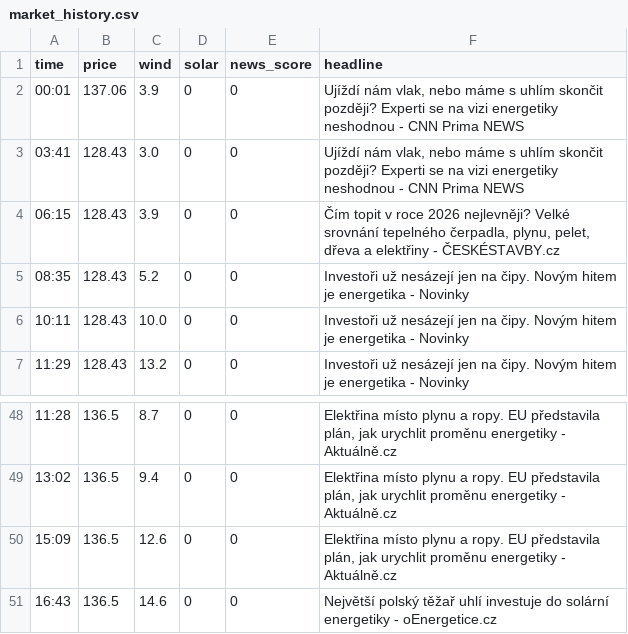
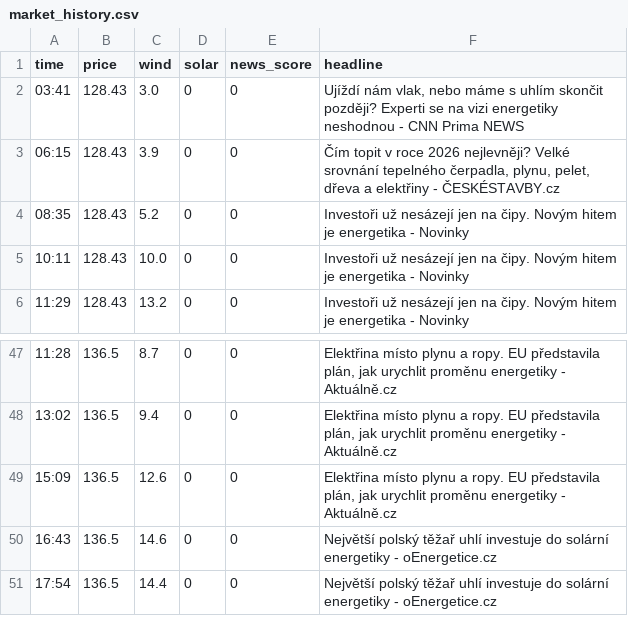
Before and after one commit to rousmartin0-netizen/energy-ai-startup, a CSV file: market_history.csv, drawn as a sheet; only a part is shown, gaps mark what is left out; removed rows and columns are numbered as before the commit, all else as after; the diff names each change by its address in the sheet, - before the commit and + after, or states it on an @@ line.

Commit message:
Update market data [skip ci]

```diff
--- a/market_history.csv
+++ b/market_history.csv
-row 2: 00:01 | 137.06 | 3.9 | 0 | 0 | Ujíždí nám vlak, nebo máme s uhlím skončit později? Experti se na vizi energetiky neshodnou - CNN Prima NEWS
+row 51: 17:54 | 136.5 | 14.4 | 0 | 0 | Největší polský těžař uhlí investuje do solární energetiky - oEnergetice.cz
```
